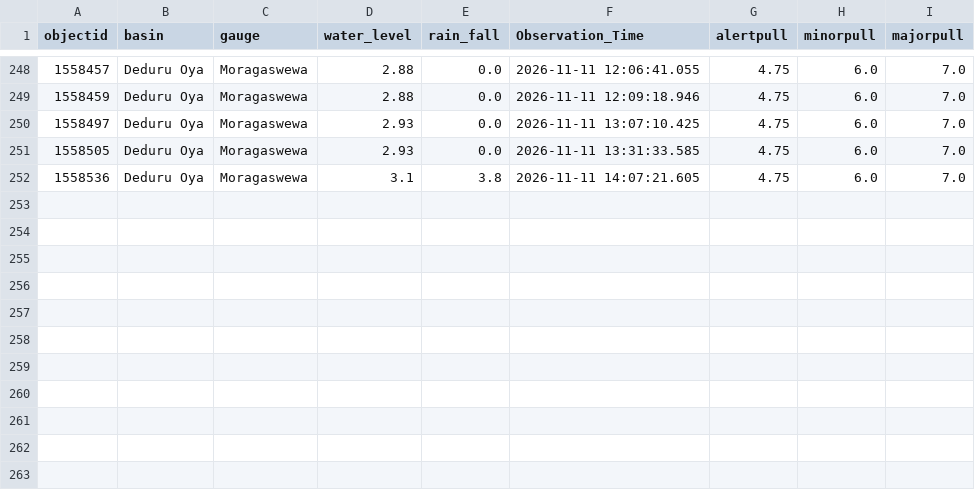
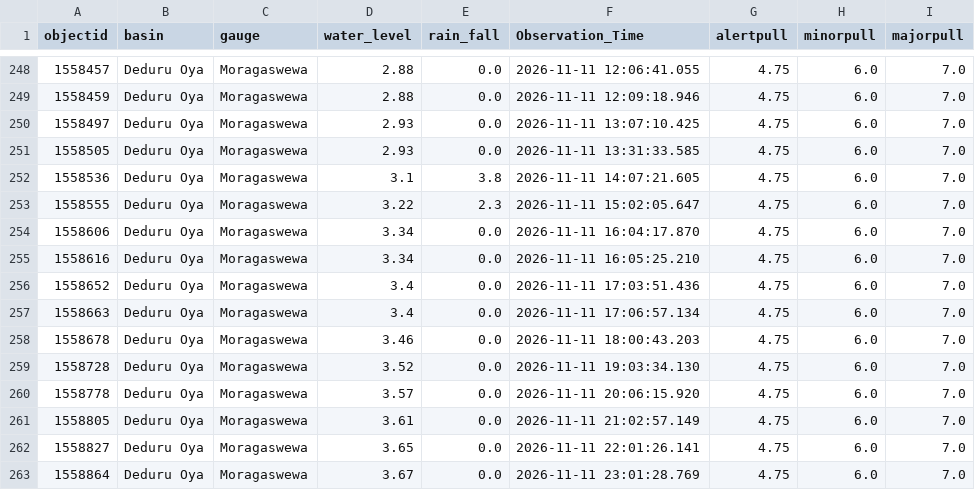
Before and after one commit to lokithasendila/CascadeRisk-Project, a CSV file: Station_Rainfall_CSVs/Moragaswewa.csv, drawn as a sheet; only a part is shown, gaps mark what is left out.

```diff
--- a/Station_Rainfall_CSVs/Moragaswewa.csv
+++ b/Station_Rainfall_CSVs/Moragaswewa.csv
@@ -252 +252,12 @@ objectid,basin,gauge,water_level,rain_fall,Observation_Time,alertpull,minorpull,
 1558536,Deduru Oya,Moragaswewa,3.1,3.8,2026-11-11 14:07:21.605,4.75,6.0,7.0
+1558555,Deduru Oya,Moragaswewa,3.22,2.3,2026-11-11 15:02:05.647,4.75,6.0,7.0
+1558606,Deduru Oya,Moragaswewa,3.34,0.0,2026-11-11 16:04:17.870,4.75,6.0,7.0
+1558616,Deduru Oya,Moragaswewa,3.34,0.0,2026-11-11 16:05:25.210,4.75,6.0,7.0
+1558652,Deduru Oya,Moragaswewa,3.4,0.0,2026-11-11 17:03:51.436,4.75,6.0,7.0
+1558663,Deduru Oya,Moragaswewa,3.4,0.0,2026-11-11 17:06:57.134,4.75,6.0,7.0
+1558678,Deduru Oya,Moragaswewa,3.46,0.0,2026-11-11 18:00:43.203,4.75,6.0,7.0
+1558728,Deduru Oya,Moragaswewa,3.52,0.0,2026-11-11 19:03:34.130,4.75,6.0,7.0
+1558778,Deduru Oya,Moragaswewa,3.57,0.0,2026-11-11 20:06:15.920,4.75,6.0,7.0
+1558805,Deduru Oya,Moragaswewa,3.61,0.0,2026-11-11 21:02:57.149,4.75,6.0,7.0
+1558827,Deduru Oya,Moragaswewa,3.65,0.0,2026-11-11 22:01:26.141,4.75,6.0,7.0
+1558864,Deduru Oya,Moragaswewa,3.67,0.0,2026-11-11 23:01:28.769,4.75,6.0,7.0
```
Also changed, not shown: Station_Rainfall_CSVs/Dunamale.csv, Station_Rainfall_CSVs/Kalawellawa_(Millakanda).csv, 38 other files.
